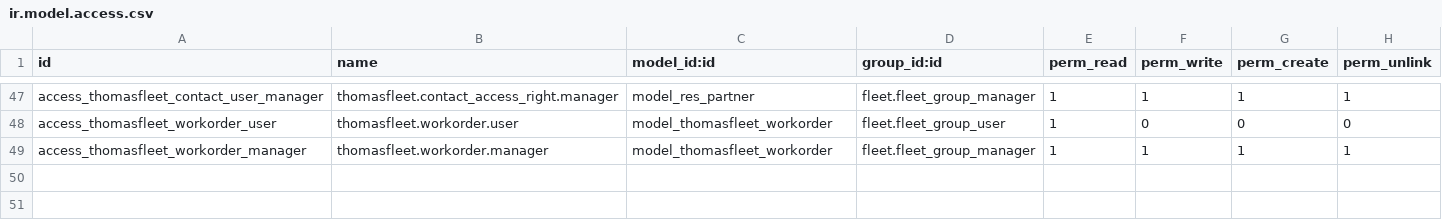
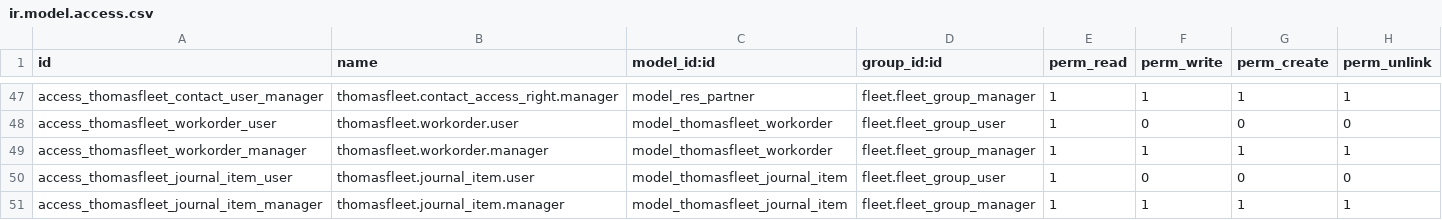
Before and after one commit to ThomasSolutions/odoo, a CSV file: thomasfleet/security/ir.model.access.csv, drawn as a sheet; only a part is shown, gaps mark what is left out.

Commit message:
Updates to email and journal items

```diff
--- a/thomasfleet/security/ir.model.access.csv
+++ b/thomasfleet/security/ir.model.access.csv
@@ -49 +49,3 @@ access_thomasfleet_workorder_user,thomasfleet.workorder.user,model_thomasfleet_w
 access_thomasfleet_workorder_manager,thomasfleet.workorder.manager,model_thomasfleet_workorder,fleet.fleet_group_manager,1,1,1,1
+access_thomasfleet_journal_item_user,thomasfleet.journal_item.user,model_thomasfleet_journal_item,fleet.fleet_group_user,1,0,0,0
+access_thomasfleet_journal_item_manager,thomasfleet.journal_item.manager,model_thomasfleet_journal_item,fleet.fleet_group_manager,1,1,1,1
```
Also changed, not shown: 4 other files.
